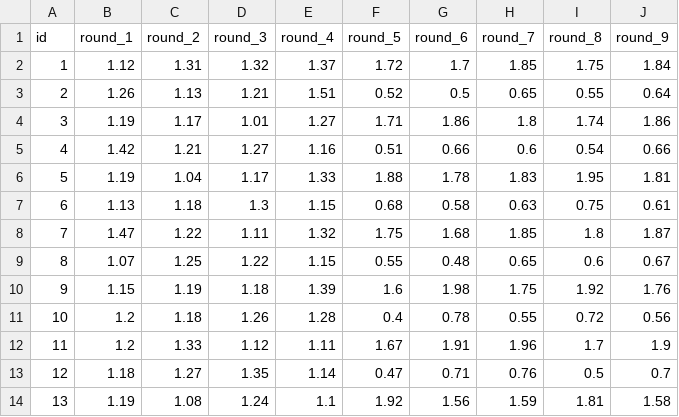
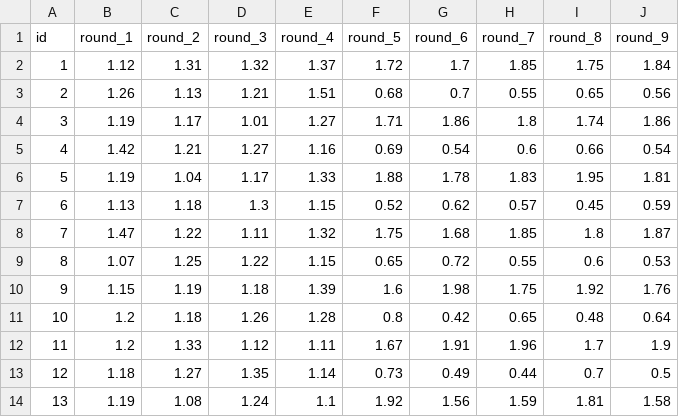
Before and after one commit to clemensheithecker/prospect-theory-experiment, a CSV file: data/investment-factors.csv, drawn as a sheet; only a part is shown; the diff covers the shown part only.

Commit message:
Fix negative shock investment factors
Previously, investment factors for the negative market shock did not
mirrow the investment factors for the positive market shock. Thus, an
increase of x in the investment factor from the neutral mean did not
have a corresponding negative shock investment factor of the neutral
mean minus x.

```diff
--- a/data/investment-factors.csv
+++ b/data/investment-factors.csv
@@ -2,13 +2,13 @@
 1,1.12,1.31,1.32,1.37,1.72,1.7,1.85,1.75,1.84
-2,1.26,1.13,1.21,1.51,0.52,0.5,0.65,0.55,0.64
+2,1.26,1.13,1.21,1.51,0.68,0.7,0.55,0.65,0.56
 3,1.19,1.17,1.01,1.27,1.71,1.86,1.8,1.74,1.86
-4,1.42,1.21,1.27,1.16,0.51,0.66,0.6,0.54,0.66
+4,1.42,1.21,1.27,1.16,0.69,0.54,0.6,0.66,0.54
 5,1.19,1.04,1.17,1.33,1.88,1.78,1.83,1.95,1.81
-6,1.13,1.18,1.3,1.15,0.68,0.58,0.63,0.75,0.61
+6,1.13,1.18,1.3,1.15,0.52,0.62,0.57,0.45,0.59
 7,1.47,1.22,1.11,1.32,1.75,1.68,1.85,1.8,1.87
-8,1.07,1.25,1.22,1.15,0.55,0.48,0.65,0.6,0.67
+8,1.07,1.25,1.22,1.15,0.65,0.72,0.55,0.6,0.53
 9,1.15,1.19,1.18,1.39,1.6,1.98,1.75,1.92,1.76
-10,1.2,1.18,1.26,1.28,0.4,0.78,0.55,0.72,0.56
+10,1.2,1.18,1.26,1.28,0.8,0.42,0.65,0.48,0.64
 11,1.2,1.33,1.12,1.11,1.67,1.91,1.96,1.7,1.9
-12,1.18,1.27,1.35,1.14,0.47,0.71,0.76,0.5,0.7
+12,1.18,1.27,1.35,1.14,0.73,0.49,0.44,0.7,0.5
 13,1.19,1.08,1.24,1.1,1.92,1.56,1.59,1.81,1.58
```
Also changed, not shown: 75 edited cells elsewhere in this file, 5 other files.
